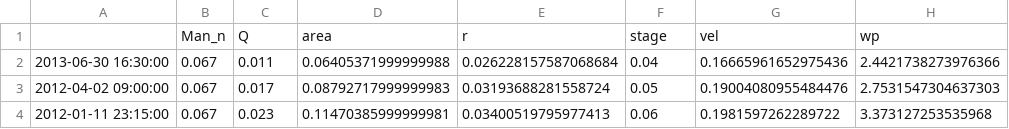
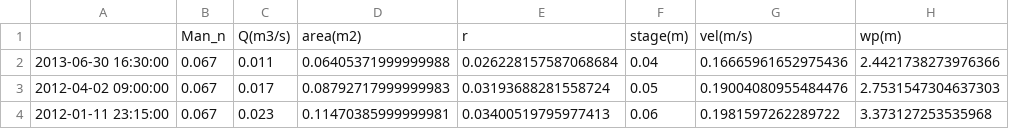
Before and after one commit to CaptainAL/Fagaalu-Sediment-Flux, a CSV file: Data/Q/Manning_Q_files/LBJ_Man_reduced.csv, drawn as a sheet; only a part is shown.

```diff
--- a/Data/Q/Manning_Q_files/LBJ_Man_reduced.csv
+++ b/Data/Q/Manning_Q_files/LBJ_Man_reduced.csv
@@ -1,2 +1,2 @@
-,Man_n,Q,area,r,stage,vel,wp
+,Man_n,Q(m3/s),area(m2),r,stage(m),vel(m/s),wp(m)
 2013-06-30 16:30:00,0.067,0.011,0.06405371999999988,0.026228157587068684,0.04,0.16665961652975436,2.4421738273976366
```
Also changed, not shown: Data/Q/Manning_Q_files/DAM_Man_reduced.csv, 20 other files.
